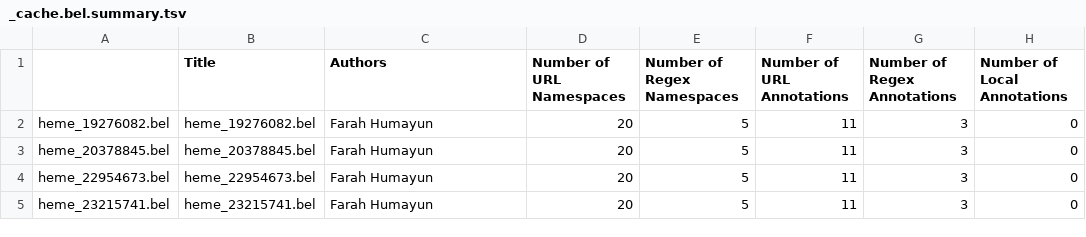
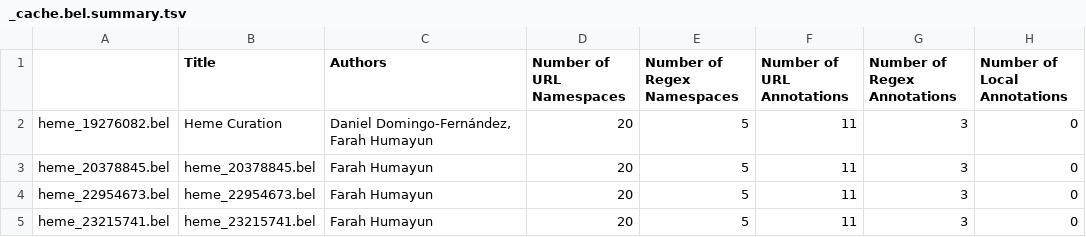
Before and after one commit to hemekg/hemekg, a TSV file: hememap/_cache.bel.summary.tsv, drawn as a sheet; only a part is shown; the diff names each change by its address in the sheet, - before the commit and + after, or states it on an @@ line.

```diff
--- a/hememap/_cache.bel.summary.tsv
+++ b/hememap/_cache.bel.summary.tsv
-B2 (Title): heme_19276082.bel
+B2 (Title): Heme Curation
-C2 (Authors): Farah Humayun
+C2 (Authors): Daniel Domingo-Fernández, Farah Humayun
```
Also changed, not shown: 49 other files.
